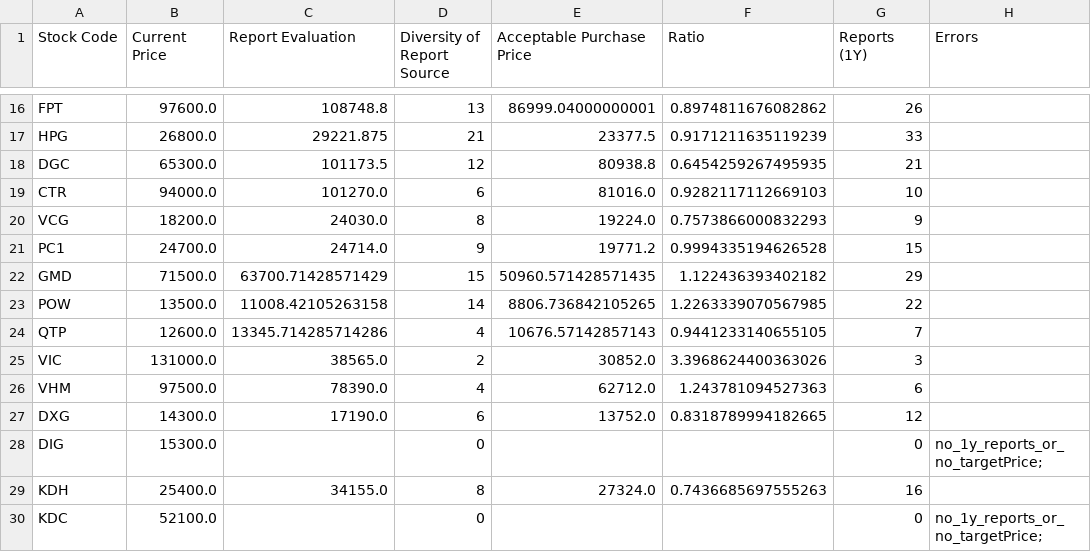
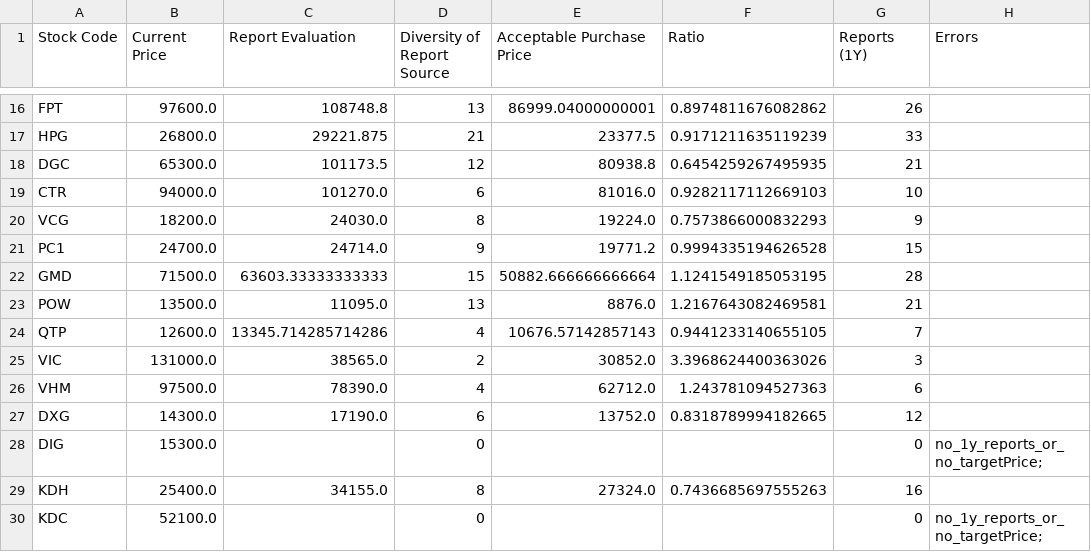
Before and after one commit to hungnd-x/stock-portfolio-daily, a CSV file: docs/data.csv, drawn as a sheet; only a part is shown, gaps mark what is left out.

```diff
--- a/docs/data.csv
+++ b/docs/data.csv
@@ -21,4 +21,4 @@ VCG,18200.0,24030.0,8,19224.0,0.7573866000832293,9,
 PC1,24700.0,24714.0,9,19771.2,0.9994335194626528,15,
-GMD,71500.0,63700.71428571429,15,50960.571428571435,1.122436393402182,29,
-POW,13500.0,11008.42105263158,14,8806.736842105265,1.2263339070567985,22,
+GMD,71500.0,63603.33333333333,15,50882.666666666664,1.1241549185053195,28,
+POW,13500.0,11095.0,13,8876.0,1.2167643082469581,21,
 QTP,12600.0,13345.714285714286,4,10676.57142857143,0.9441233140655105,7,
```
Also changed, not shown: 1 other file.
